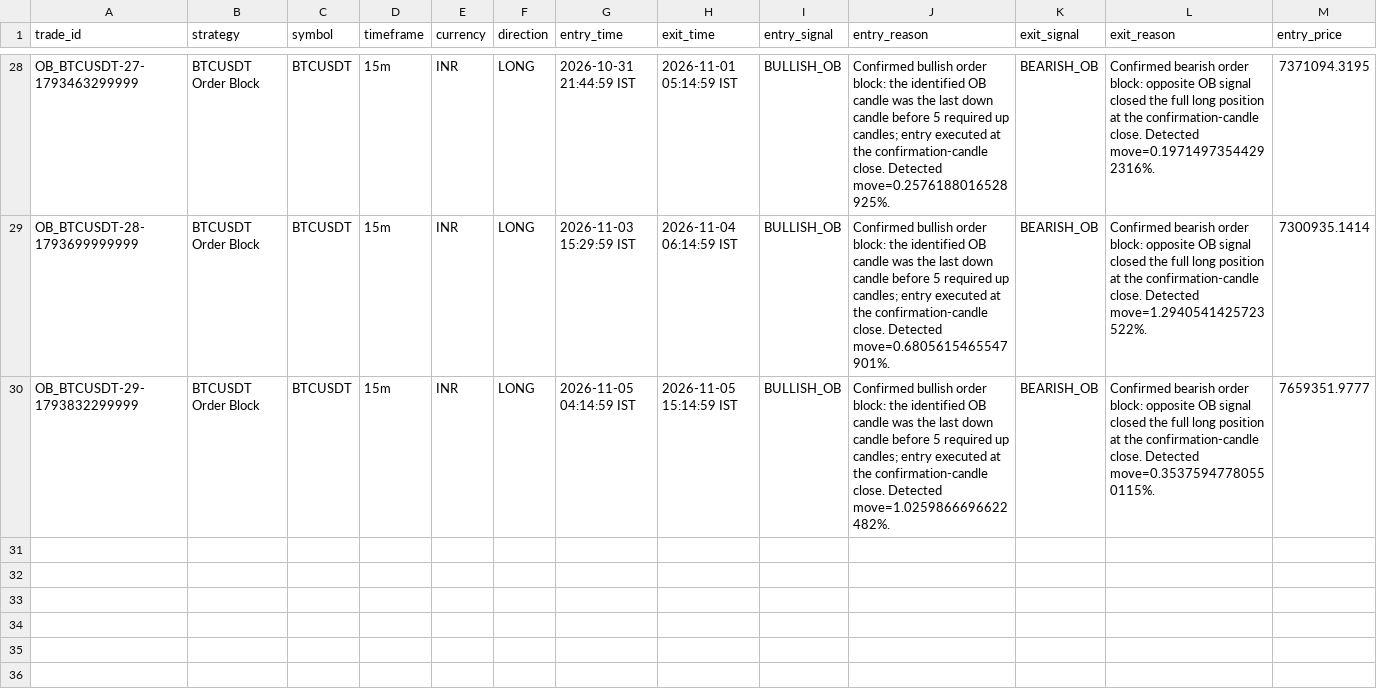
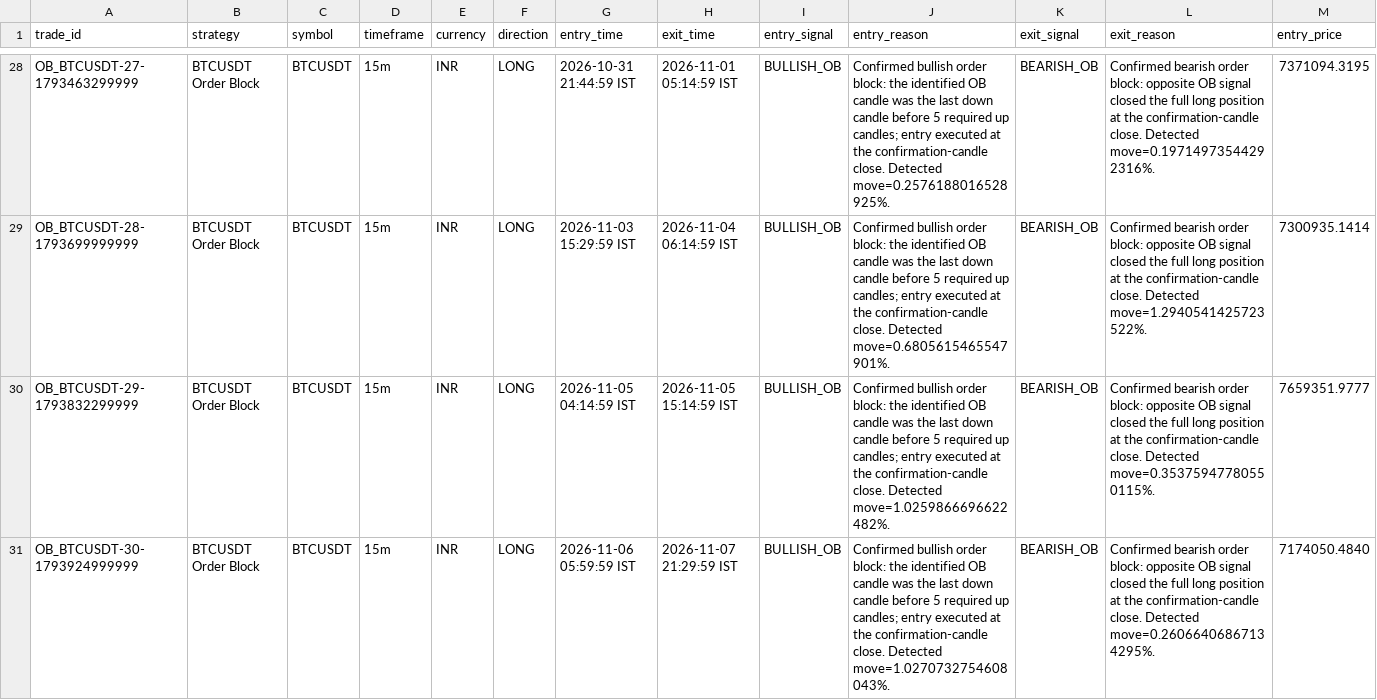
Before and after one commit to rahulrtk74747474-glitch/Scraping_and_testing, a CSV file: data/trade_journal.csv, drawn as a sheet; only a part is shown, gaps mark what is left out; rows hold the shown columns only; the diff names each change by its address in the sheet, - before the commit and + after, or states it on an @@ line.

Commit message:
chore: ob_btcusdt 15m order-block paper update

```diff
--- a/data/trade_journal.csv
+++ b/data/trade_journal.csv
+row 31: OB_BTCUSDT-30-1793924999999 | BTCUSDT Order Block | BTCUSDT | 15m | INR | LONG | 2026-11-06 05:59:59 IST | 2026-11-07 21:29:59 IST | BULLISH_OB | Confirmed bullish order block: the identified OB candle was the last down candle before 5 required up candles; entry executed at the confirmation-candle close. Detected move=1.0270732754608043%. | BEARISH_OB | Confirmed bearish order block: opposite OB signal closed the full long position at the confirmation-candle close. Detected move=0.26066406867134295%. | 7174050.4840
```
Also changed, not shown: data/ob_btcusdt_orders.csv, data/ob_btcusdt_signals.csv, 5 other files.
